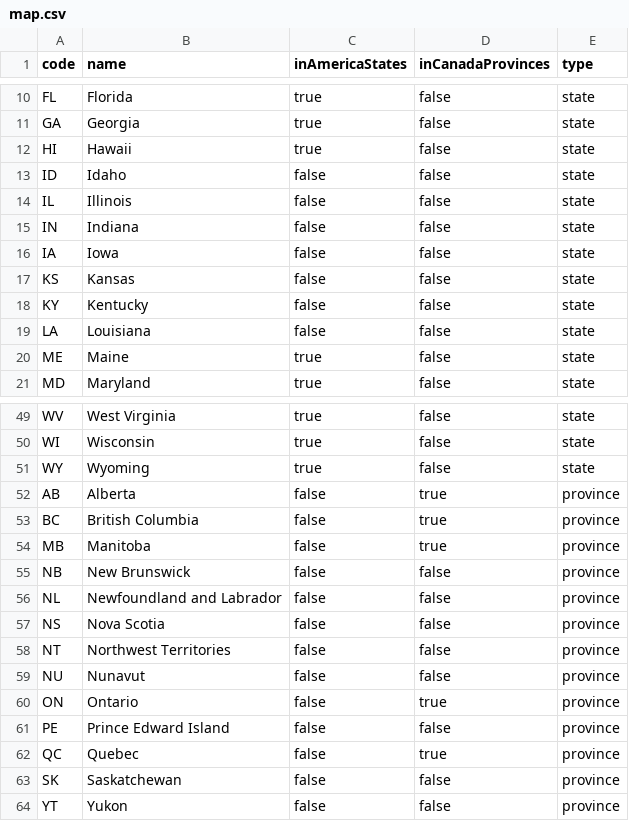
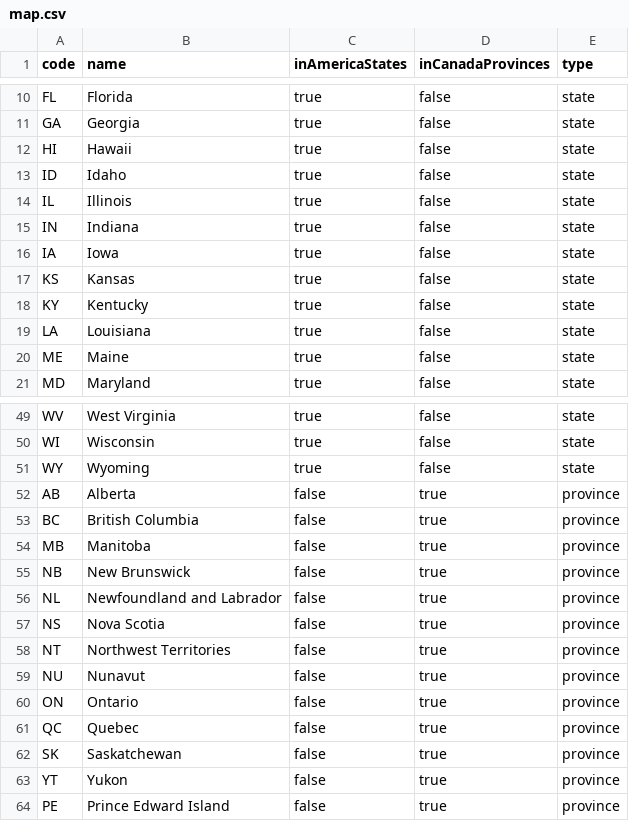
Before and after one commit to edward-westloopmedia/westloopmedia-arra-map, a CSV file: map.csv, drawn as a sheet; only a part is shown, gaps mark what is left out; the diff covers the shown part only.

```diff
--- a/map.csv
+++ b/map.csv
@@ -12,9 +12,9 @@ GA,Georgia,true,false,state
 HI,Hawaii,true,false,state
-ID,Idaho,false,false,state
-IL,Illinois,false,false,state
-IN,Indiana,false,false,state
-IA,Iowa,false,false,state
-KS,Kansas,false,false,state
-KY,Kentucky,false,false,state
-LA,Louisiana,false,false,state
+ID,Idaho,true,false,state
+IL,Illinois,true,false,state
+IN,Indiana,true,false,state
+IA,Iowa,true,false,state
+KS,Kansas,true,false,state
+KY,Kentucky,true,false,state
+LA,Louisiana,true,false,state
 ME,Maine,true,false,state
@@ -54,11 +54,11 @@ BC,British Columbia,false,true,province
 MB,Manitoba,false,true,province
-NB,New Brunswick,false,false,province
-NL,Newfoundland and Labrador,false,false,province
-NS,Nova Scotia,false,false,province
-NT,Northwest Territories,false,false,province
-NU,Nunavut,false,false,province
+NB,New Brunswick,false,true,province
+NL,Newfoundland and Labrador,false,true,province
+NS,Nova Scotia,false,true,province
+NT,Northwest Territories,false,true,province
+NU,Nunavut,false,true,province
 ON,Ontario,false,true,province
-PE,Prince Edward Island,false,false,province
 QC,Quebec,false,true,province
-SK,Saskatchewan,false,false,province
-YT,Yukon,false,false,province
+SK,Saskatchewan,false,true,province
+YT,Yukon,false,true,province
+PE,Prince Edward Island,false,true,province
```
Also changed, not shown: 11 edited cells elsewhere in this file, 1 other file.
